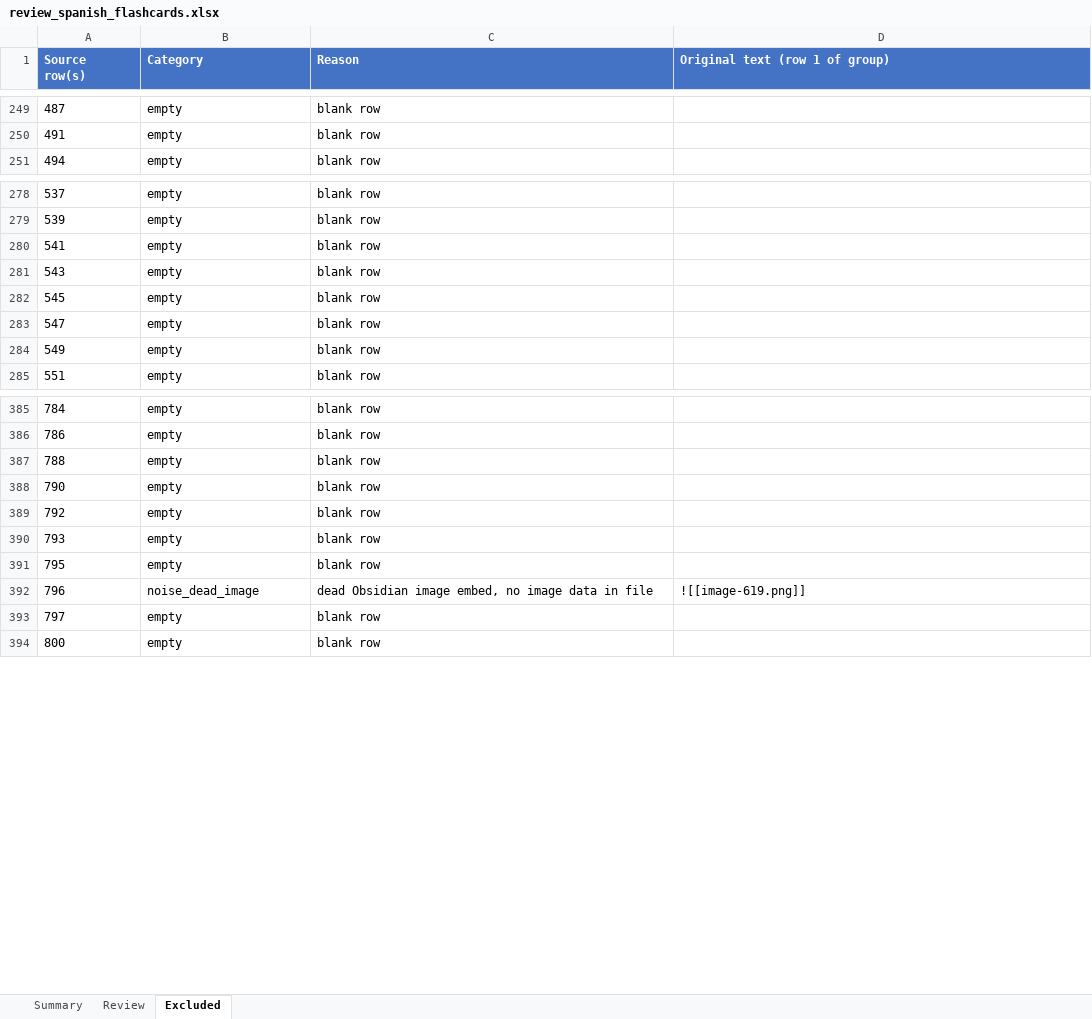
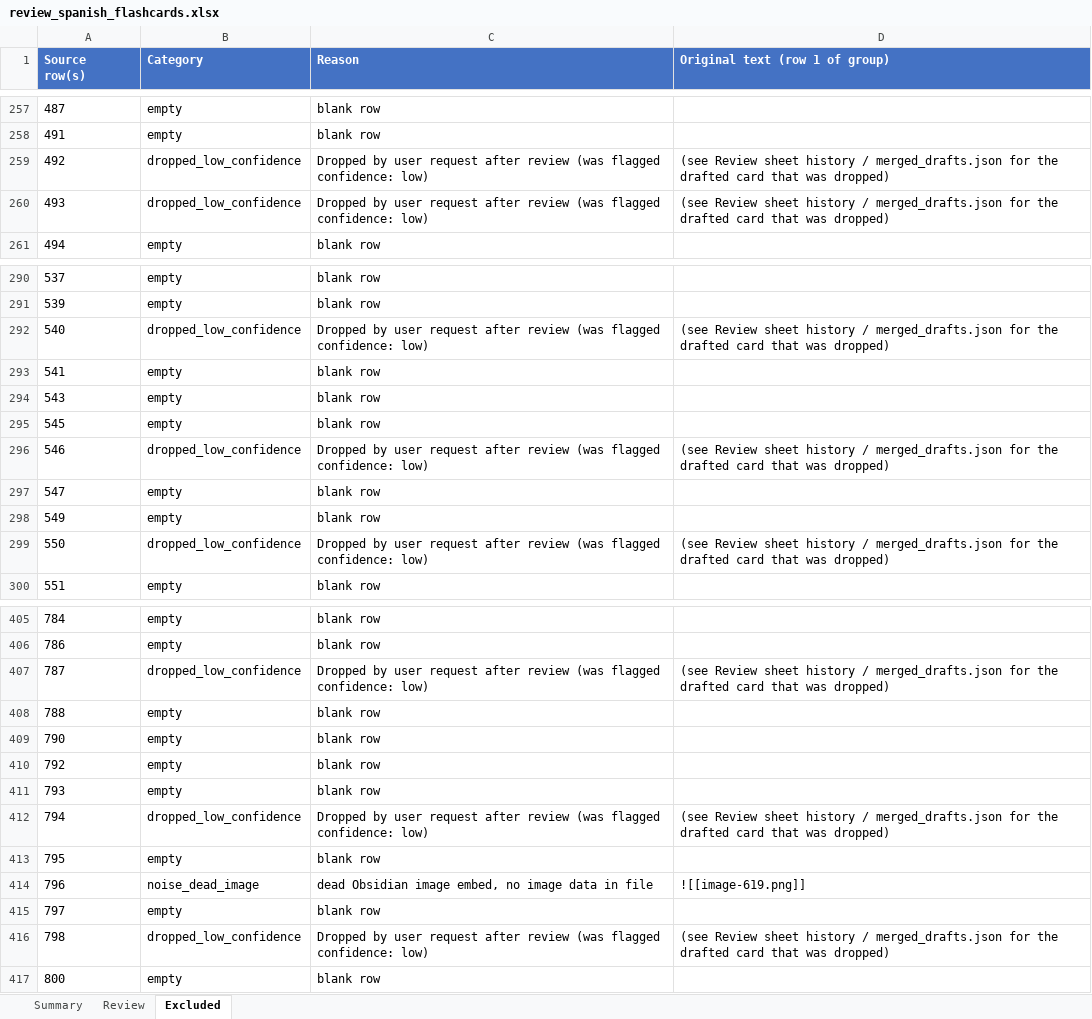
Before and after one commit to itspatrickchoi/spanish-vocab-flashcards, an Excel workbook: data/review_spanish_flashcards.xlsx, sheet Excluded, drawn as a sheet; only a part is shown, gaps mark what is left out; values as stored, in another font and other column widths than the file's, no borders; the diff covers the shown part only; the diff names each change by its address in the sheet, - before the commit and + after, or states it on an @@ line.

```diff
--- a/data/review_spanish_flashcards.xlsx (sheet Excluded)
+++ b/data/review_spanish_flashcards.xlsx (sheet Excluded)
+row 259: 492 | dropped_low_confidence | Dropped by user request after review (was flagged confidence: low) | (see Review sheet history / merged_drafts.json for the drafted card that was dropped)
+row 260: 493 | dropped_low_confidence | Dropped by user request after review (was flagged confidence: low) | (see Review sheet history / merged_drafts.json for the drafted card that was dropped)
+row 292: 540 | dropped_low_confidence | Dropped by user request after review (was flagged confidence: low) | (see Review sheet history / merged_drafts.json for the drafted card that was dropped)
+row 296: 546 | dropped_low_confidence | Dropped by user request after review (was flagged confidence: low) | (see Review sheet history / merged_drafts.json for the drafted card that was dropped)
+row 299: 550 | dropped_low_confidence | Dropped by user request after review (was flagged confidence: low) | (see Review sheet history / merged_drafts.json for the drafted card that was dropped)
+row 407: 787 | dropped_low_confidence | Dropped by user request after review (was flagged confidence: low) | (see Review sheet history / merged_drafts.json for the drafted card that was dropped)
+row 412: 794 | dropped_low_confidence | Dropped by user request after review (was flagged confidence: low) | (see Review sheet history / merged_drafts.json for the drafted card that was dropped)
+row 416: 798 | dropped_low_confidence | Dropped by user request after review (was flagged confidence: low) | (see Review sheet history / merged_drafts.json for the drafted card that was dropped)
```
Also changed, not shown: 19 added rows elsewhere in this sheet, sheet Review, sheet Summary, formulas that keep their value, 4 other files.
